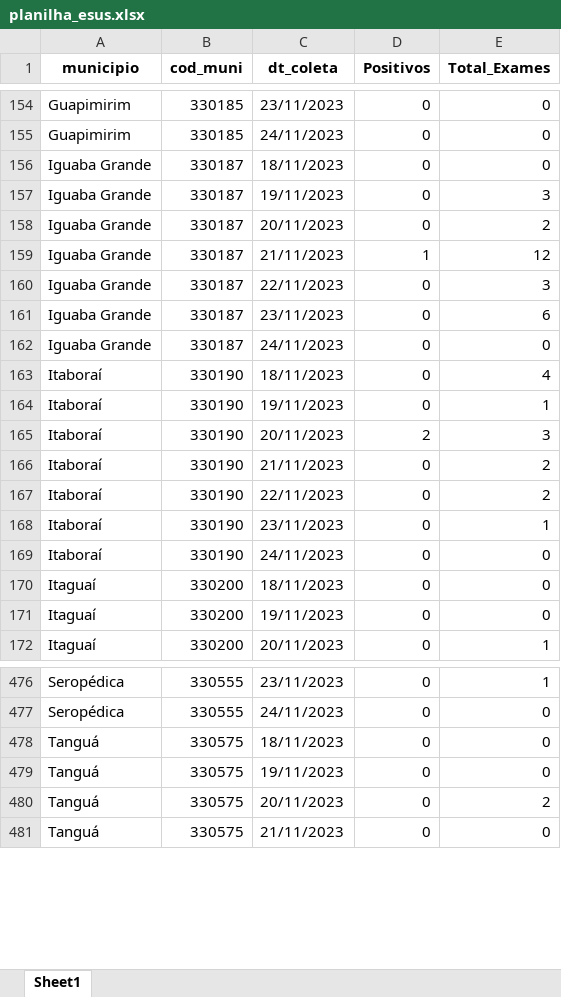
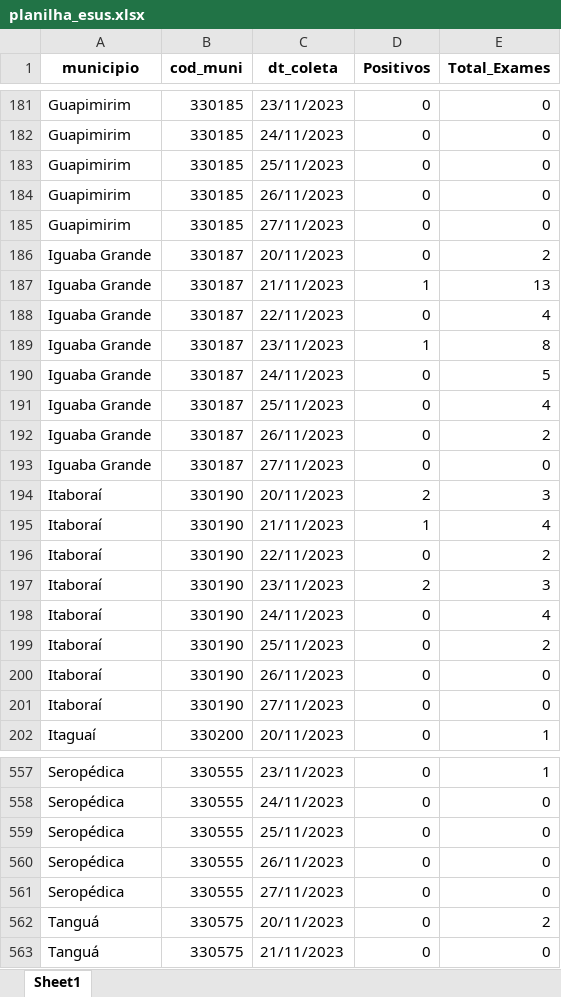
Before and after one commit to eduardompeixoto/Taxa-de-Positividade-AG-E-SUS, an Excel workbook: inst/planilha_esus.xlsx, sheet Sheet1, drawn as a sheet; only a part is shown, gaps mark what is left out; values as stored, in another font and other column widths than the file's, no borders; removed rows and columns are numbered as before the commit, all else as after; the diff covers the shown part only; the diff names each change by its address in the sheet, - before the commit and + after, or states it on an @@ line.

```diff
--- a/inst/planilha_esus.xlsx (sheet Sheet1)
+++ b/inst/planilha_esus.xlsx (sheet Sheet1)
-A183 (municipio): Iguaba Grande
+A183 (municipio): Guapimirim
-B183 (cod_muni): 330187
+B183 (cod_muni): 330185
-C183 (dt_coleta): 18/11/2023
+C183 (dt_coleta): 25/11/2023
-row 157: Iguaba Grande | 330187 | 19/11/2023 | 0 | 3
+row 184: Guapimirim | 330185 | 26/11/2023 | 0 | 0
+row 185: Guapimirim | 330185 | 27/11/2023 | 0 | 0
-E187 (Total_Exames): 12
+E187 (Total_Exames): 13
-E188 (Total_Exames): 3
+E188 (Total_Exames): 4
+row 189: Iguaba Grande | 330187 | 23/11/2023 | 1 | 8
-C190 (dt_coleta): 23/11/2023
+C190 (dt_coleta): 24/11/2023
-E190 (Total_Exames): 6
+E190 (Total_Exames): 5
+row 191: Iguaba Grande | 330187 | 25/11/2023 | 0 | 4
+row 192: Iguaba Grande | 330187 | 26/11/2023 | 0 | 2
-C193 (dt_coleta): 24/11/2023
+C193 (dt_coleta): 27/11/2023
-row 163: Itaboraí | 330190 | 18/11/2023 | 0 | 4
-row 164: Itaboraí | 330190 | 19/11/2023 | 0 | 1
-D195 (Positivos): 0
+D195 (Positivos): 1
-E195 (Total_Exames): 2
+E195 (Total_Exames): 4
+row 197: Itaboraí | 330190 | 23/11/2023 | 2 | 3
-C198 (dt_coleta): 23/11/2023
+C198 (dt_coleta): 24/11/2023
-E198 (Total_Exames): 1
+E198 (Total_Exames): 4
+row 199: Itaboraí | 330190 | 25/11/2023 | 0 | 2
-C200 (dt_coleta): 24/11/2023
+C200 (dt_coleta): 26/11/2023
-A201 (municipio): Itaguaí
+A201 (municipio): Itaboraí
-B201 (cod_muni): 330200
+B201 (cod_muni): 330190
-C201 (dt_coleta): 18/11/2023
+C201 (dt_coleta): 27/11/2023
-row 171: Itaguaí | 330200 | 19/11/2023 | 0 | 0
-row 478: Tanguá | 330575 | 18/11/2023 | 0 | 0
-row 479: Tanguá | 330575 | 19/11/2023 | 0 | 0
+row 559: Seropédica | 330555 | 25/11/2023 | 0 | 0
+row 560: Seropédica | 330555 | 26/11/2023 | 0 | 0
+row 561: Seropédica | 330555 | 27/11/2023 | 0 | 0
```
Also changed, not shown: 150 added rows, 63 removed rows and 299 edited cells elsewhere in this sheet.
